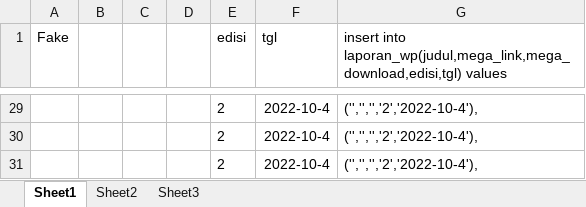
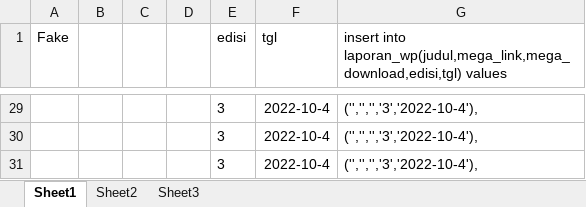
Before and after one commit to roni7032/shop, an Excel workbook: Post WP/onde2.xlsx, sheet Sheet1, drawn as a sheet; only a part is shown, gaps mark what is left out; values as stored, in another font and other column widths than the file's, no borders; the diff covers the shown part only; the diff names each change by its address in the sheet, - before the commit and + after, or states it on an @@ line.

```diff
--- a/Post WP/onde2.xlsx (sheet Sheet1)
+++ b/Post WP/onde2.xlsx (sheet Sheet1)
-E29:E31 (edisi): 2
+E29:E31 (edisi): 3
-G29:G31: ('','','','2','2022-10-4'),
+G29:G31: ('','','','3','2022-10-4'),
```
Also changed, not shown: 54 edited cells elsewhere in this sheet, Post WP/onde-onde.xlsx, 4 other files.
